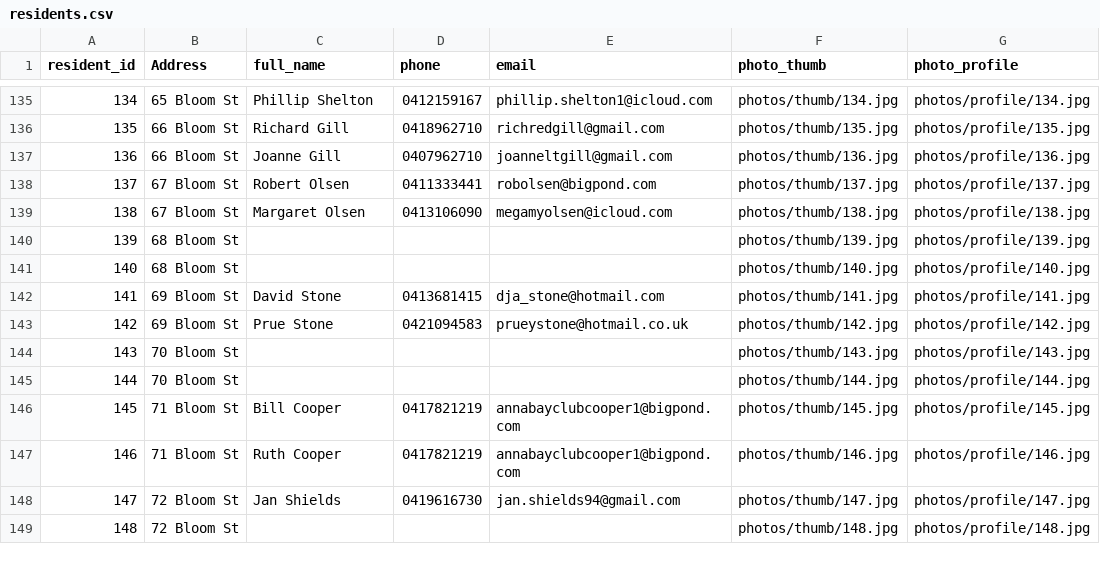
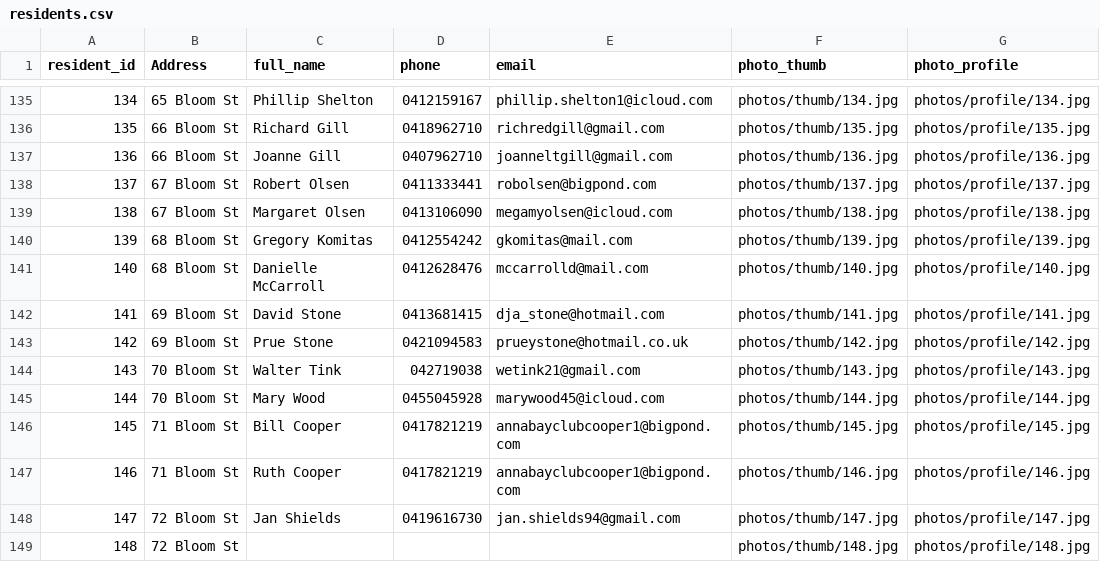
Before and after one commit to BrunoPons2/residents-directory, a CSV file: data/residents.csv, drawn as a sheet; only a part is shown, gaps mark what is left out.

Commit message:
Add files via upload

```diff
--- a/data/residents.csv
+++ b/data/residents.csv
@@ -139,8 +139,8 @@
 138,67 Bloom St,Margaret Olsen,0413106090,megamyolsen@icloud.com,photos/thumb/138.jpg,photos/profile/138.jpg
-139,68 Bloom St,,,,photos/thumb/139.jpg,photos/profile/139.jpg
-140,68 Bloom St,,,,photos/thumb/140.jpg,photos/profile/140.jpg
+139,68 Bloom St,Gregory Komitas,0412554242,gkomitas@mail.com,photos/thumb/139.jpg,photos/profile/139.jpg
+140,68 Bloom St,Danielle McCarroll,0412628476,mccarrolld@mail.com,photos/thumb/140.jpg,photos/profile/140.jpg
 141,69 Bloom St,David Stone,0413681415,dja_stone@hotmail.com,photos/thumb/141.jpg,photos/profile/141.jpg
 142,69 Bloom St,Prue Stone,0421094583,prueystone@hotmail.co.uk,photos/thumb/142.jpg,photos/profile/142.jpg
-143,70 Bloom St,,,,photos/thumb/143.jpg,photos/profile/143.jpg
-144,70 Bloom St,,,,photos/thumb/144.jpg,photos/profile/144.jpg
+143,70 Bloom St,Walter Tink,042719038,wetink21@gmail.com,photos/thumb/143.jpg,photos/profile/143.jpg
+144,70 Bloom St,Mary Wood,0455045928,marywood45@icloud.com,photos/thumb/144.jpg,photos/profile/144.jpg
 145,71 Bloom St,Bill Cooper,0417821219,annabayclubcooper1@bigpond.com,photos/thumb/145.jpg,photos/profile/145.jpg
```
